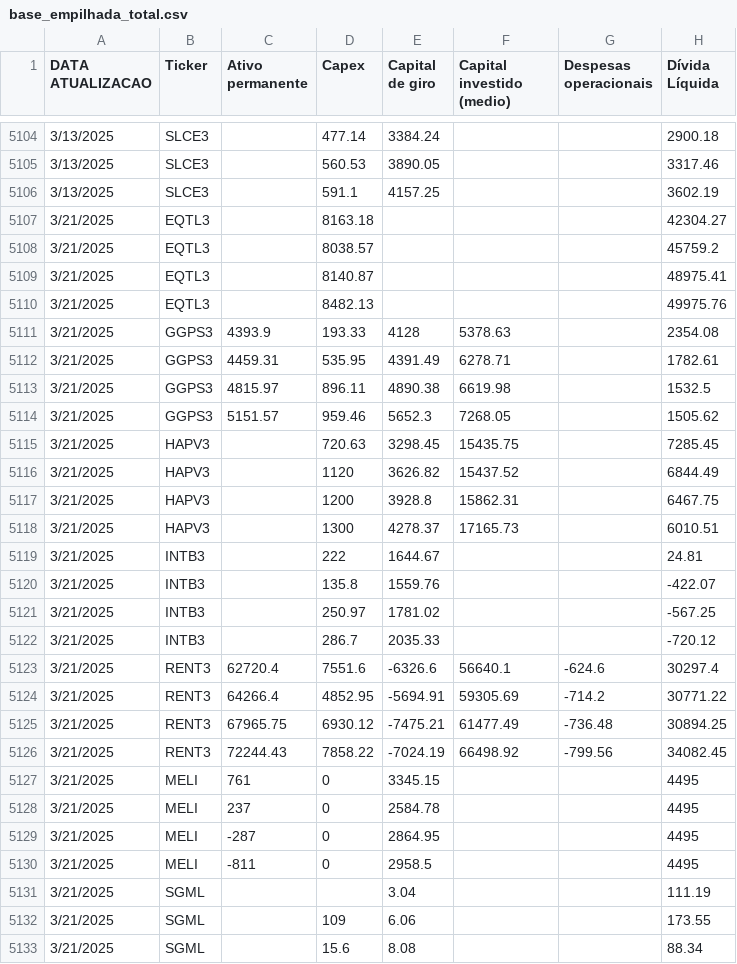
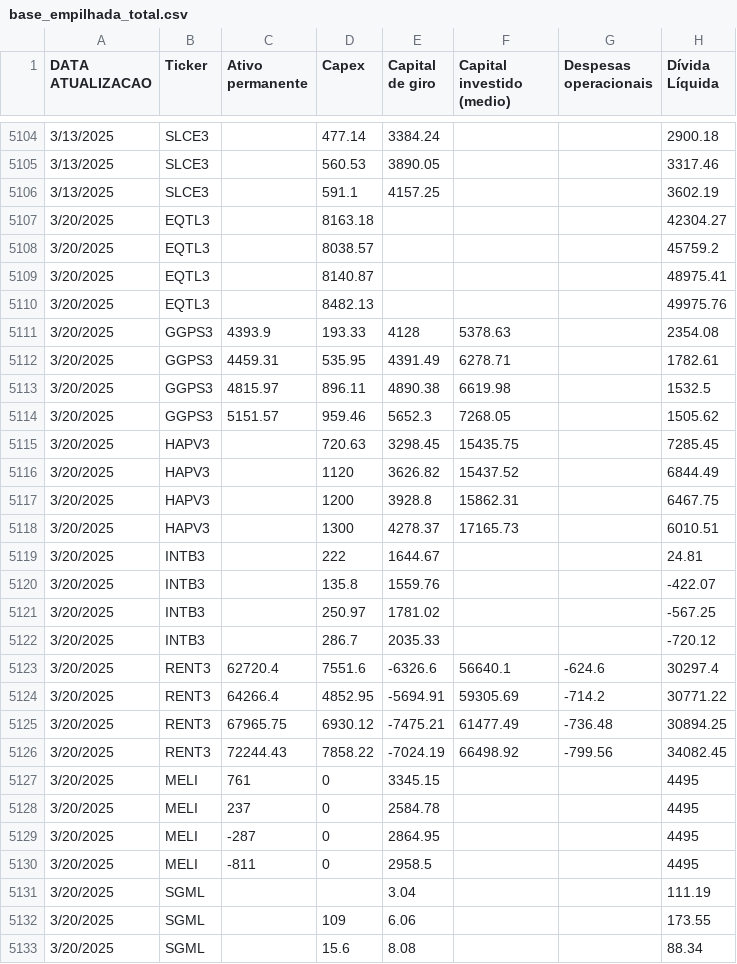
Before and after one commit to ops-nucleo/IRR_PORTFOLIO, a CSV file: base_empilhada_total.csv, drawn as a sheet; only a part is shown, gaps mark what is left out; the diff covers the shown part only; the diff names each change by its address in the sheet, - before the commit and + after, or states it on an @@ line.

Commit message:
Add files via upload

```diff
--- a/base_empilhada_total.csv
+++ b/base_empilhada_total.csv
-A5107:A5133 (DATA ATUALIZACAO): 3/21/2025
+A5107:A5133 (DATA ATUALIZACAO): 3/20/2025
```
Also changed, not shown: 41 edited cells elsewhere in this file.
